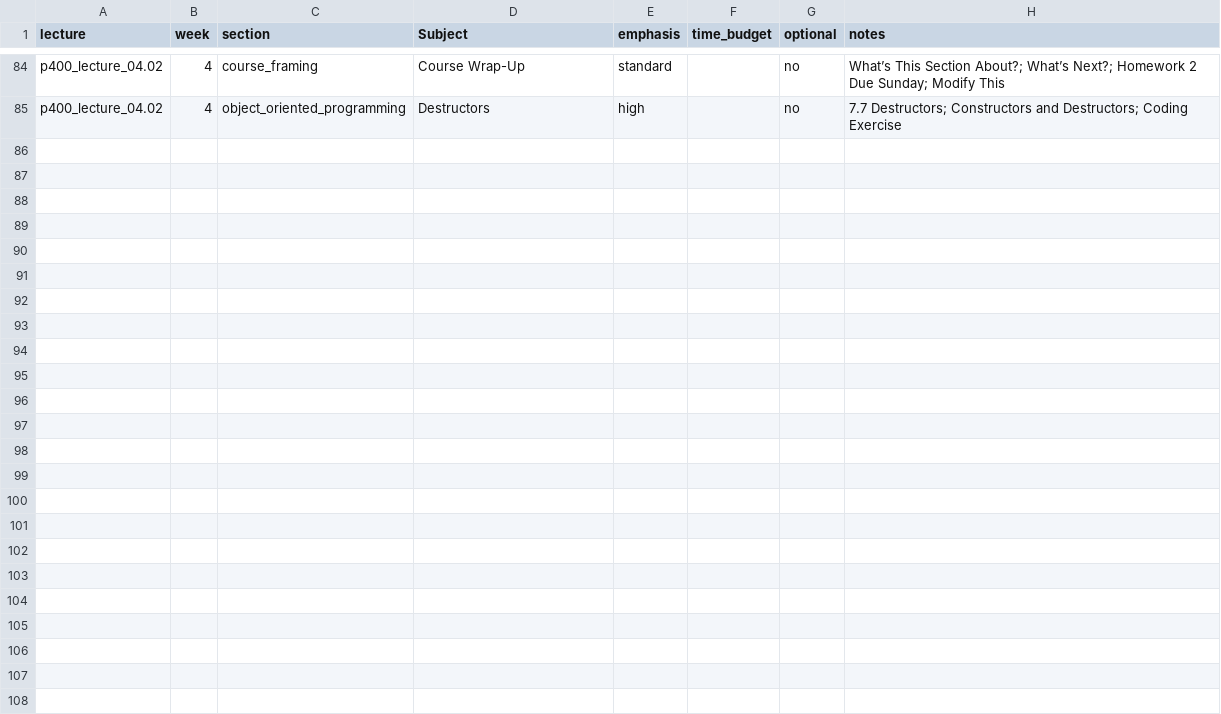
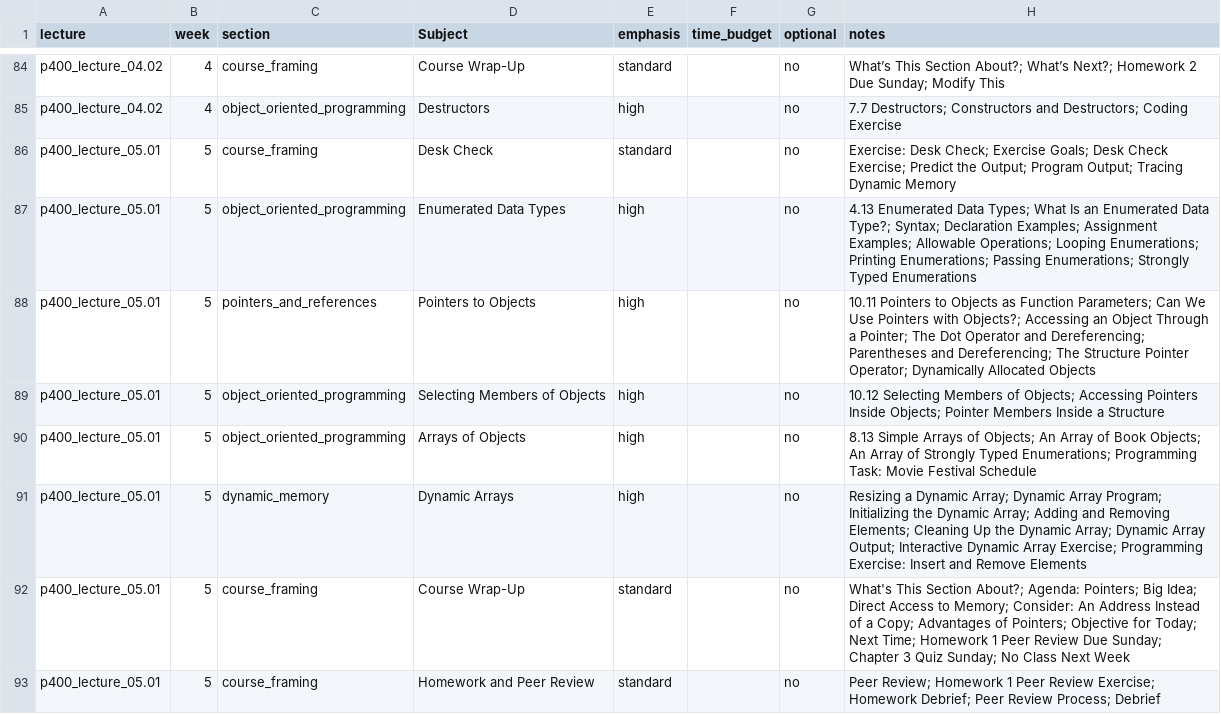
Before and after one commit to 9mytmh5z4p-sketch/CISP400, a CSV file: p400_inventory.csv, drawn as a sheet; only a part is shown, gaps mark what is left out; the diff names each change by its address in the sheet, - before the commit and + after, or states it on an @@ line.

```diff
--- a/p400_inventory.csv
+++ b/p400_inventory.csv
+row 86: p400_lecture_05.01 | 5 | course_framing | Desk Check | standard |  | no | Exercise: Desk Check; Exercise Goals; Desk Check Exercise; Predict the Output; Program Output; Tracing Dynamic Memory
+row 87: p400_lecture_05.01 | 5 | object_oriented_programming | Enumerated Data Types | high |  | no | 4.13 Enumerated Data Types; What Is an Enumerated Data Type?; Syntax; Declaration Examples; Assignment Examples; Allowable Operations; Looping Enumerations; Printing Enumerations; Passing Enumerations; Strongly Typed Enumerations
+row 88: p400_lecture_05.01 | 5 | pointers_and_references | Pointers to Objects | high |  | no | 10.11 Pointers to Objects as Function Parameters; Can We Use Pointers with Objects?; Accessing an Object Through a Pointer; The Dot Operator and Dereferencing; Parentheses and Dereferencing; The Structure Pointer Operator; Dynamically Allocated Objects
+row 89: p400_lecture_05.01 | 5 | object_oriented_programming | Selecting Members of Objects | high |  | no | 10.12 Selecting Members of Objects; Accessing Pointers Inside Objects; Pointer Members Inside a Structure
+row 90: p400_lecture_05.01 | 5 | object_oriented_programming | Arrays of Objects | high |  | no | 8.13 Simple Arrays of Objects; An Array of Book Objects; An Array of Strongly Typed Enumerations; Programming Task: Movie Festival Schedule
+row 91: p400_lecture_05.01 | 5 | dynamic_memory | Dynamic Arrays | high |  | no | Resizing a Dynamic Array; Dynamic Array Program; Initializing the Dynamic Array; Adding and Removing Elements; Cleaning Up the Dynamic Array; Dynamic Array Output; Interactive Dynamic Array Exercise; Programming Exercise: Insert and Remove Elements
+row 92: p400_lecture_05.01 | 5 | course_framing | Course Wrap-Up | standard |  | no | What's This Section About?; Agenda: Pointers; Big Idea; Direct Access to Memory; Consider: An Address Instead of a Copy; Advantages of Pointers; Objective for Today; Next Time; Homework 1 Peer Review Due Sunday; Chapter 3 Quiz Sunday; No Class Next Week
+row 93: p400_lecture_05.01 | 5 | course_framing | Homework and Peer Review | standard |  | no | Peer Review; Homework 1 Peer Review Exercise; Homework Debrief; Peer Review Process; Debrief
```
Also changed, not shown: p400_lecture_05.01/slide_catalog.csv, 2 other files.
